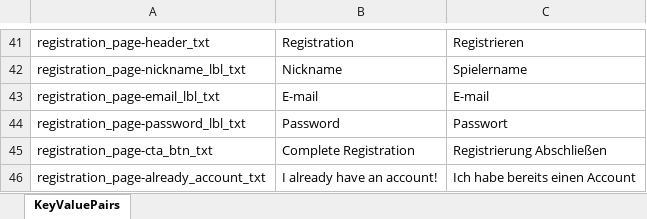
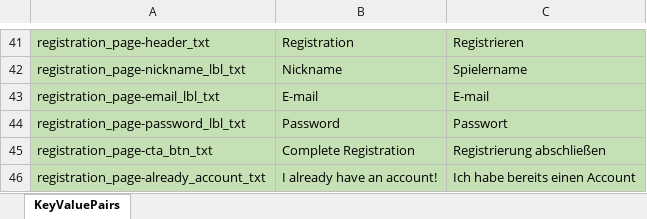
Before and after one commit to guilmola724/Poker--MERN-stack, an Excel workbook: loca/Loca_Keys_Strings_DE_EN.xlsx, sheet KeyValuePairs, drawn as a sheet; only a part is shown, gaps mark what is left out; values as stored, in another font and other column widths than the file's, no borders; table styles not drawn; the diff covers the shown part only; the diff names each change by its address in the sheet, - before the commit and + after, or states it on an @@ line.

```diff
--- a/loca/Loca_Keys_Strings_DE_EN.xlsx (sheet KeyValuePairs)
+++ b/loca/Loca_Keys_Strings_DE_EN.xlsx (sheet KeyValuePairs)
-A41:C46 fill: none
+A41:C46 fill: #C5E0B4
-C45: Registrierung Abschließen
+C45: Registrierung abschließen
```
Also changed, not shown: 4 edited cells and cell formats elsewhere in this sheet.
